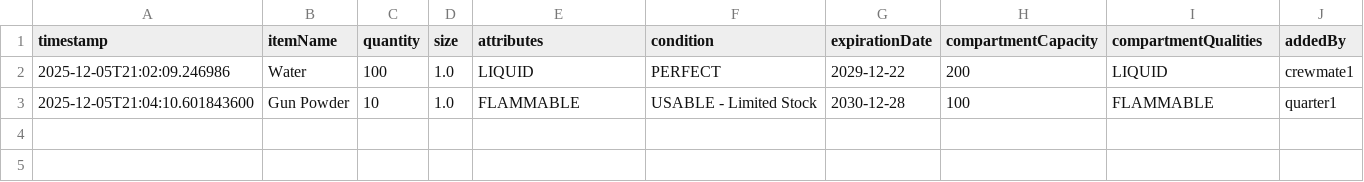
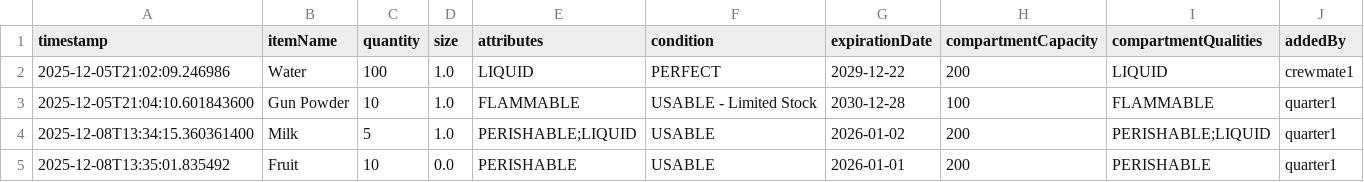
Before and after one commit to Guvnor10/SoftwareEngineeringProject1, a CSV file: code/HelloWorld MVVM/StockChanges.csv, drawn as a sheet; the diff names each change by its address in the sheet, - before the commit and + after, or states it on an @@ line.

Commit message:
Add more stock
Added perishible stock for cook

```diff
--- a/code/HelloWorld MVVM/StockChanges.csv
+++ b/code/HelloWorld MVVM/StockChanges.csv
+row 4: 2025-12-08T13:34:15.360361400 | Milk | 5 | 1.0 | PERISHABLE;LIQUID | USABLE | 2026-01-02 | 200 | PERISHABLE;LIQUID | quarter1
+row 5: 2025-12-08T13:35:01.835492 | Fruit | 10 | 0.0 | PERISHABLE | USABLE | 2026-01-01 | 200 | PERISHABLE | quarter1
```
